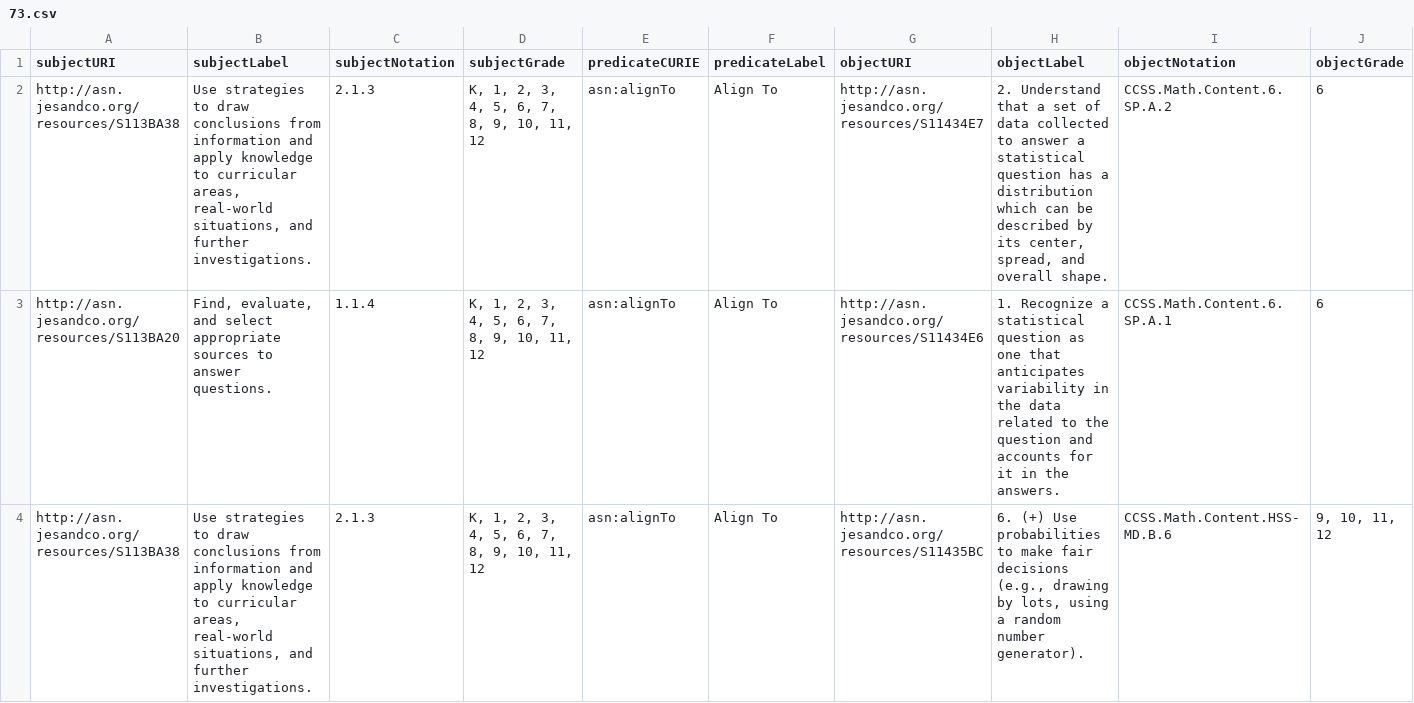
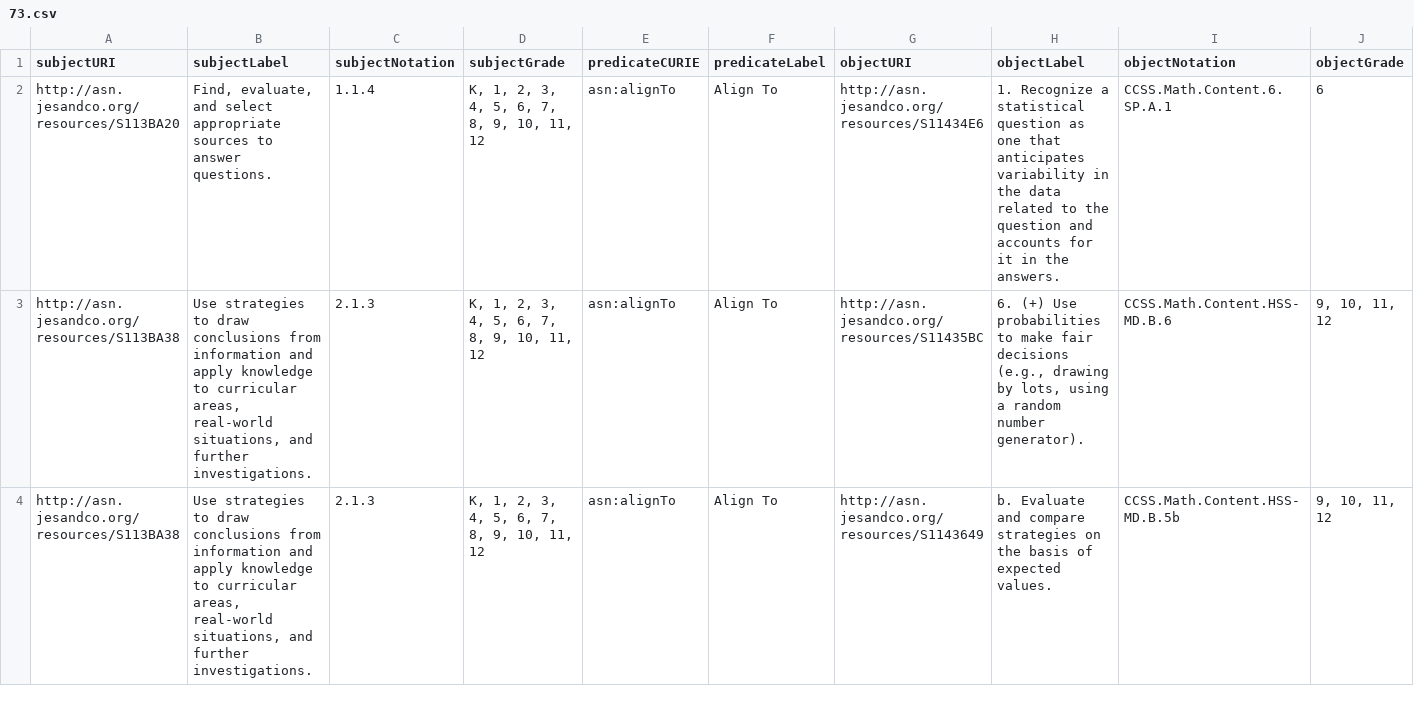
Before and after one commit to mzjane/skillstest, a CSV file: 73.csv, drawn as a sheet; only a part is shown; the shorter side is filled out with more unchanged rows; rows hold the shown columns only; the diff names each change by its address in the sheet, - before the commit and + after, or states it on an @@ line.

```diff
--- a/73.csv
+++ b/73.csv
-row 2: http://asn.jesandco.org/resources/S113BA38 | Use strategies to draw conclusions from information and apply knowledge to curricular areas, real-world situations, and further investigations. | 2.1.3 | K, 1, 2, 3, 4, 5, 6, 7, 8, 9, 10, 11, 12 | asn:alignTo | Align To | http://asn.jesandco.org/resources/S11434E7 | 2. Understand that a set of data collected to answer a statistical question has a distribution which can be described by its center, spread, and overall shape. | CCSS.Math.Content.6.SP.A.2 | 6
```
Also changed, not shown: foo.csv.
